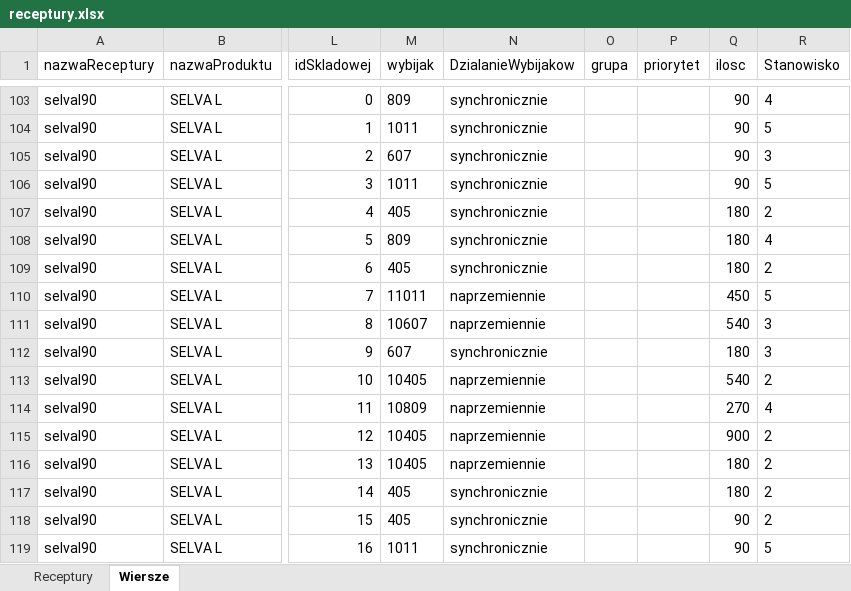
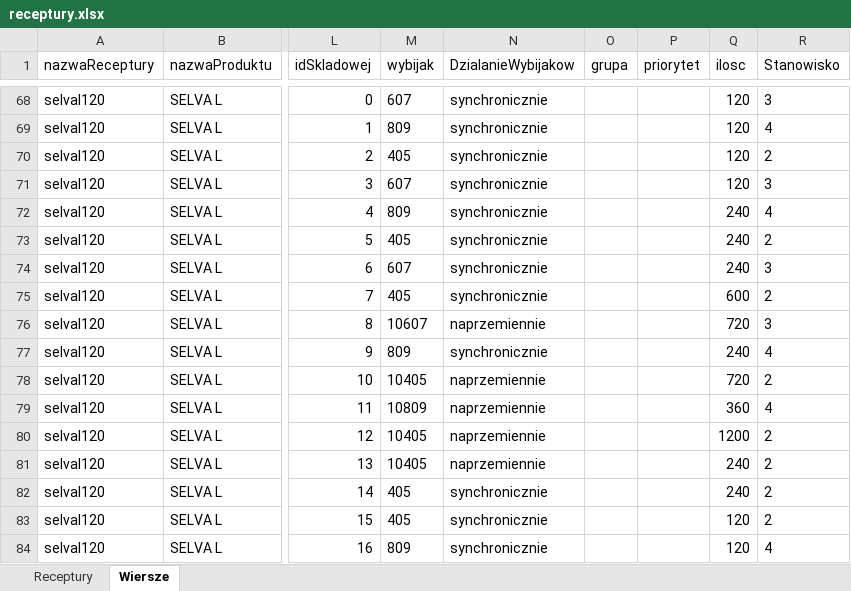
Before and after one commit to OskarJanikMT/MT-GO-WEB-WERSAL, an Excel workbook: receptury.xlsx, sheet Wiersze, drawn as a sheet; only a part is shown, gaps mark what is left out; values as stored, in another font and other column widths than the file's, no borders; addresses are those after the commit; the diff covers the shown part only; the diff names each change by its address in the sheet, - before the commit and + after, or states it on an @@ line.

```diff
--- a/receptury.xlsx (sheet Wiersze)
+++ b/receptury.xlsx (sheet Wiersze)
-A68:A84 (nazwaReceptury): selval90
+A68:A84 (nazwaReceptury): selval120
-M68 (wybijak): 809
+M68 (wybijak): 607
-Q68:Q71 (ilosc): 90
+Q68:Q71 (ilosc): 120
-R68 (Stanowisko): 4
+R68 (Stanowisko): 3
-M69 (wybijak): 1011
+M69 (wybijak): 809
-R69 (Stanowisko): 5
+R69 (Stanowisko): 4
-M70 (wybijak): 607
+M70 (wybijak): 405
-R70 (Stanowisko): 3
+R70 (Stanowisko): 2
-M71 (wybijak): 1011
+M71 (wybijak): 607
-R71 (Stanowisko): 5
+R71 (Stanowisko): 3
-M72 (wybijak): 405
+M72 (wybijak): 809
-Q72:Q74 (ilosc): 180
+Q72:Q74 (ilosc): 240
-R72 (Stanowisko): 2
+R72 (Stanowisko): 4
-M73 (wybijak): 809
+M73 (wybijak): 405
-R73 (Stanowisko): 4
+R73 (Stanowisko): 2
-M74 (wybijak): 405
+M74 (wybijak): 607
-R74 (Stanowisko): 2
+R74 (Stanowisko): 3
-M75 (wybijak): 11011
+M75 (wybijak): 405
-N75 (DzialanieWybijakow): naprzemiennie
+N75 (DzialanieWybijakow): synchronicznie
-Q75 (ilosc): 450
+Q75 (ilosc): 600
-R75 (Stanowisko): 5
+R75 (Stanowisko): 2
-Q76 (ilosc): 540
+Q76 (ilosc): 720
-M77 (wybijak): 607
+M77 (wybijak): 809
-Q77 (ilosc): 180
+Q77 (ilosc): 240
-R77 (Stanowisko): 3
+R77 (Stanowisko): 4
-Q78 (ilosc): 540
+Q78 (ilosc): 720
-Q79 (ilosc): 270
+Q79 (ilosc): 360
-Q80 (ilosc): 900
+Q80 (ilosc): 1200
-Q81:Q82 (ilosc): 180
+Q81:Q82 (ilosc): 240
-Q83:Q84 (ilosc): 90
+Q83:Q84 (ilosc): 120
-M84 (wybijak): 1011
+M84 (wybijak): 809
-R84 (Stanowisko): 5
+R84 (Stanowisko): 4
```
Also changed, not shown: 70 removed rows and 60 edited cells elsewhere in this sheet, sheet Receptury.
